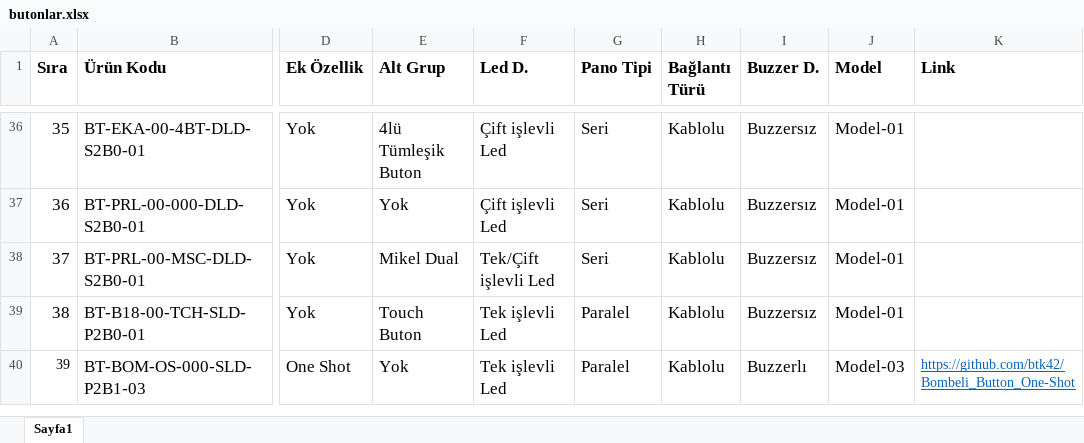
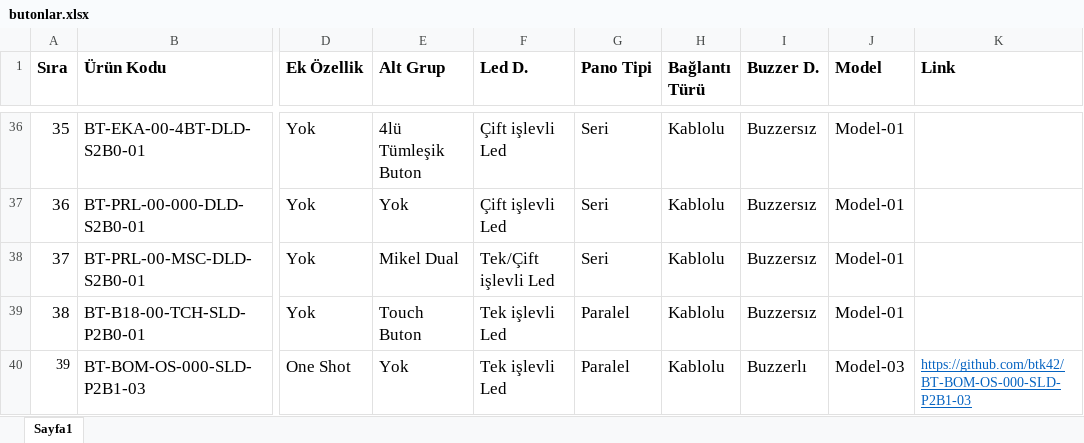
Before and after one commit to btk42/btk42.github.io, an Excel workbook: pages/butonlar.xlsx, sheet Sayfa1, drawn as a sheet; only a part is shown, gaps mark what is left out; values as stored, in another font and other column widths than the file's, no borders; the diff names each change by its address in the sheet, - before the commit and + after, or states it on an @@ line.

```diff
--- a/pages/butonlar.xlsx (sheet Sayfa1)
+++ b/pages/butonlar.xlsx (sheet Sayfa1)
-K40 (Link): https://github.com/btk42/Bombeli_Button_One-Shot
+K40 (Link): https://github.com/btk42/BT-BOM-OS-000-SLD-P2B1-03
```
Also changed, not shown: pages/erisim-kontrol.xlsx.
